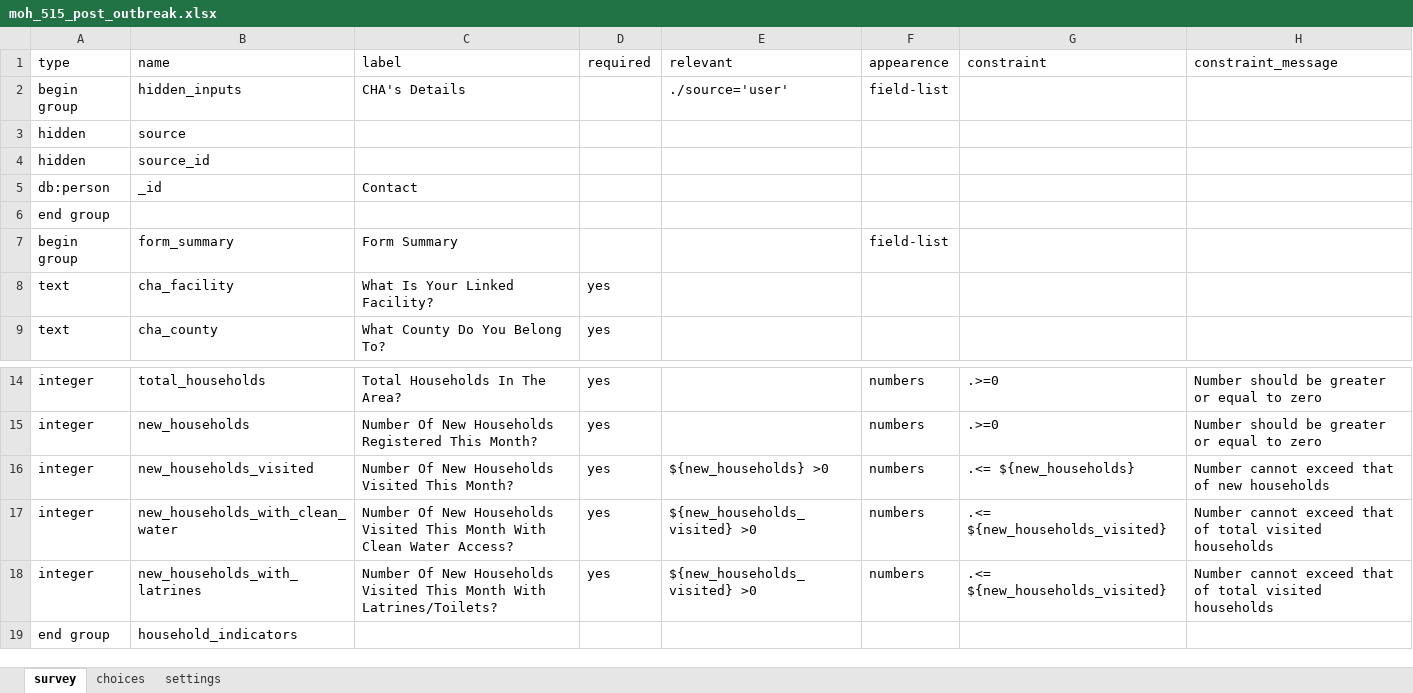
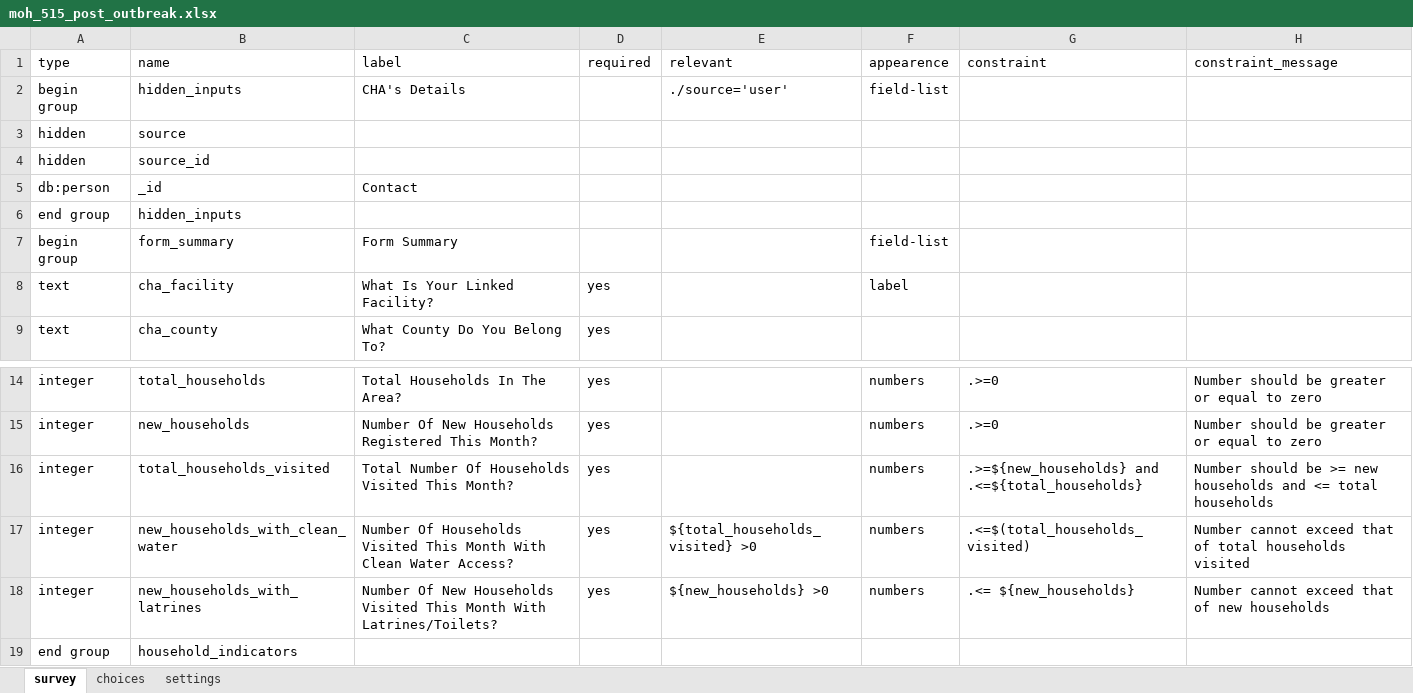
Before and after one commit to Emmanueltech2/commodity-tracker, an Excel workbook: forms/app/moh_515_post_outbreak.xlsx, sheet survey, drawn as a sheet; only a part is shown, gaps mark what is left out; values as stored, in another font and other column widths than the file's, no borders; charts and pictures not drawn; the diff names each change by its address in the sheet, - before the commit and + after, or states it on an @@ line.

Commit message:
rewrote the constraints for households visited

```diff
--- a/forms/app/moh_515_post_outbreak.xlsx (sheet survey)
+++ b/forms/app/moh_515_post_outbreak.xlsx (sheet survey)
-B6 (name): (empty)
+B6 (name): hidden_inputs
-F8 (appearence): (empty)
+F8 (appearence): label
-B16 (name): new_households_visited
+B16 (name): total_households_visited
-C16 (label): Number Of New Households Visited This Month?
+C16 (label): Total Number Of Households Visited This Month?
-E16 (relevant): ${new_households} >0
+E16 (relevant): (empty)
-G16 (constraint): .<= ${new_households}
+G16 (constraint): .>=${new_households} and .<=${total_households}
-H16 (constraint_message): Number cannot exceed that of new households
+H16 (constraint_message): Number should be >= new households and <= total households
-C17 (label): Number Of New Households Visited…
+C17 (label): Number Of Households Visited…
-E17 (relevant): ${new_households_visited} >0
+E17 (relevant): ${total_households_visited} >0
-G17 (constraint): .<= ${new_households_visited}
+G17 (constraint): .<=$(total_households_visited)
-H17 (constraint_message): …of total visited households
+H17 (constraint_message): …of total households visited
-E18 (relevant): ${new_households_visited} >0
+E18 (relevant): ${new_households} >0
-G18 (constraint): .<= ${new_households_visited}
+G18 (constraint): .<= ${new_households}
-H18 (constraint_message): …that of total visited households
+H18 (constraint_message): …that of new households
```
Also changed, not shown: charts or pictures, 2 other files.
